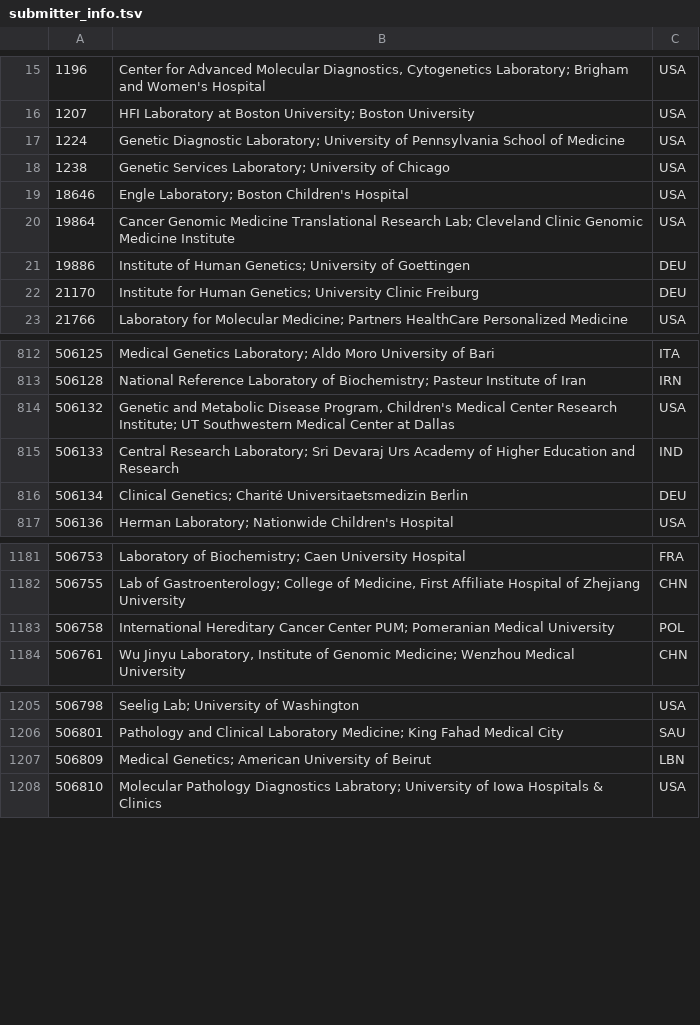
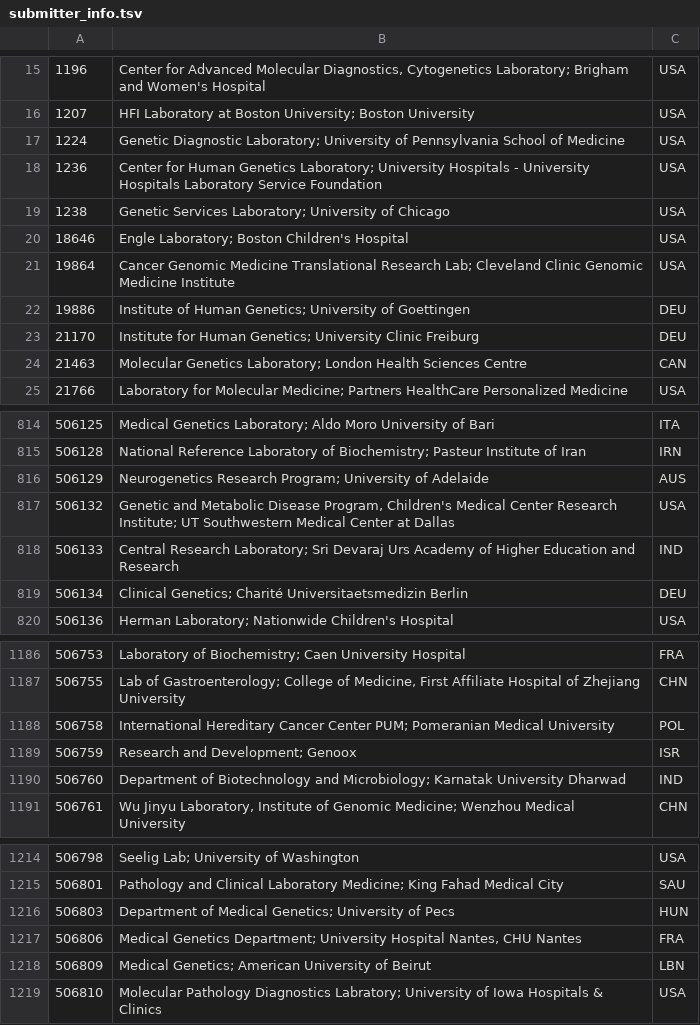
Before and after one commit to eilbecklab/clinvar-miner, a TSV file: submitter_info.tsv, drawn as a sheet; only a part is shown, gaps mark what is left out; the diff covers the shown part only; the diff names each change by its address in the sheet, - before the commit and + after, or states it on an @@ line.

```diff
--- a/submitter_info.tsv
+++ b/submitter_info.tsv
+row 18: 1236 | Center for Human Genetics Laboratory; University Hospitals - University Hospitals Laboratory Service Foundation | USA
+row 24: 21463 | Molecular Genetics Laboratory; London Health Sciences Centre | CAN
+row 816: 506129 | Neurogenetics Research Program; University of Adelaide | AUS
+row 1189: 506759 | Research and Development; Genoox | ISR
+row 1190: 506760 | Department of Biotechnology and Microbiology; Karnatak University Dharwad | IND
+row 1216: 506803 | Department of Medical Genetics; University of Pecs | HUN
+row 1217: 506806 | Medical Genetics Department; University Hospital Nantes, CHU Nantes | FRA
```
Also changed, not shown: 18 added rows and 7 edited cells elsewhere in this file.
